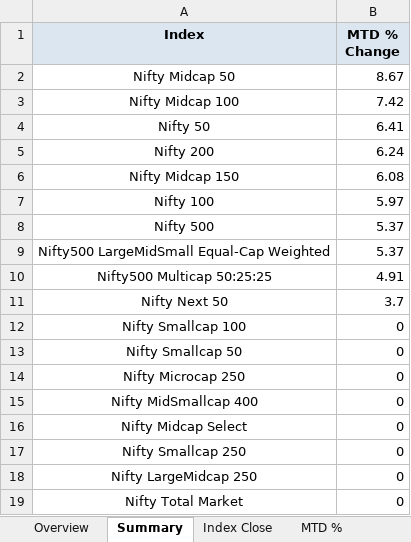
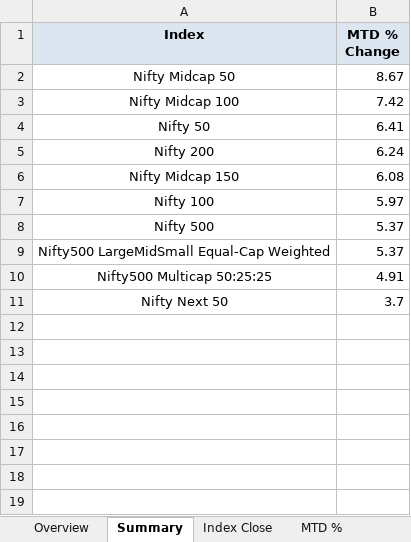
Before and after one commit to rahulshirke7951/nse.indices.auto, an Excel workbook: nse_indices_1_dashboard.xlsx, sheet Summary, drawn as a sheet; values as stored, in another font and other column widths than the file's, no borders; the diff names each change by its address in the sheet, - before the commit and + after, or states it on an @@ line.

```diff
--- a/nse_indices_1_dashboard.xlsx (sheet Summary)
+++ b/nse_indices_1_dashboard.xlsx (sheet Summary)
-row 12: Nifty Smallcap 100 | 0
-row 13: Nifty Smallcap 50 | 0
-row 14: Nifty Microcap 250 | 0
-row 15: Nifty MidSmallcap 400 | 0
-row 16: Nifty Midcap Select | 0
-row 17: Nifty Smallcap 250 | 0
-row 18: Nifty LargeMidcap 250 | 0
-row 19: Nifty Total Market | 0
```
Also changed, not shown: sheet Daily Movers, sheet MTD %, sheet DoD%, sheet Index Close, sheet Streaks, sheet Overview, nse_indices_1_raw.xlsx, 1 other file.
